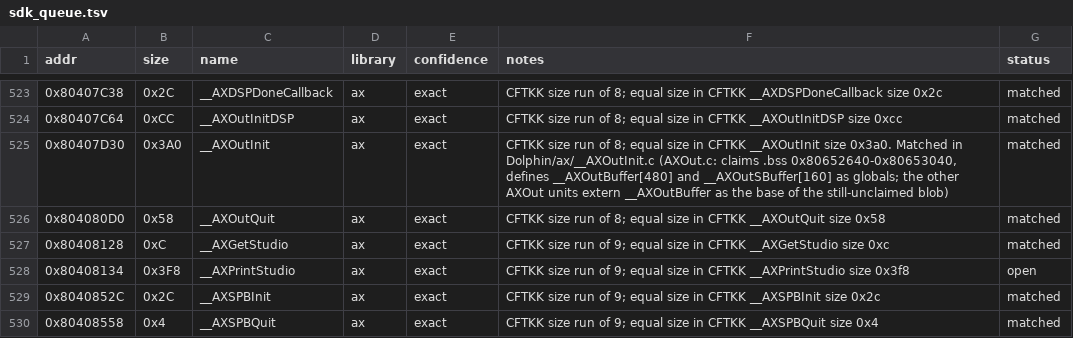
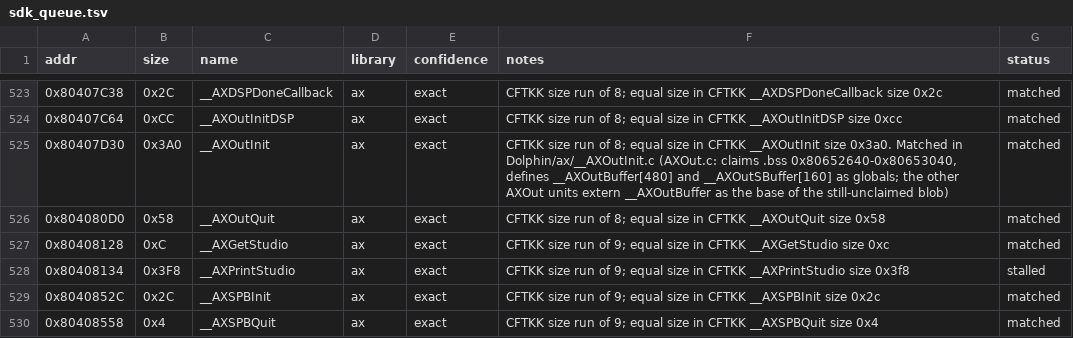
Before and after one commit to Esoteric-Engineer/mnroi, a TSV file: docs/sdk_queue.tsv, drawn as a sheet; only a part is shown, gaps mark what is left out.

```diff
--- a/docs/sdk_queue.tsv
+++ b/docs/sdk_queue.tsv
@@ -527,3 +527,3 @@ addr	size	name	library	confidence	notes	status
 0x80408128	0xC	__AXGetStudio	ax	exact	CFTKK size run of 9; equal size in CFTKK __AXGetStudio size 0xc	matched
-0x80408134	0x3F8	__AXPrintStudio	ax	exact	CFTKK size run of 9; equal size in CFTKK __AXPrintStudio size 0x3f8	open
+0x80408134	0x3F8	__AXPrintStudio	ax	exact	CFTKK size run of 9; equal size in CFTKK __AXPrintStudio size 0x3f8	stalled
 0x8040852C	0x2C	__AXSPBInit	ax	exact	CFTKK size run of 9; equal size in CFTKK __AXSPBInit size 0x2c	matched
```
Also changed, not shown: 6 other files.
